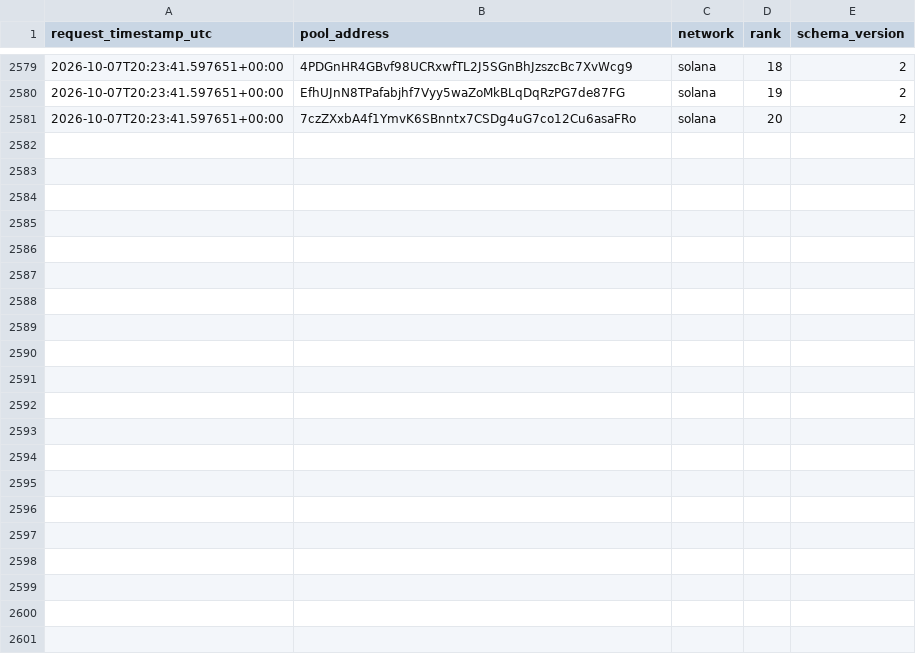
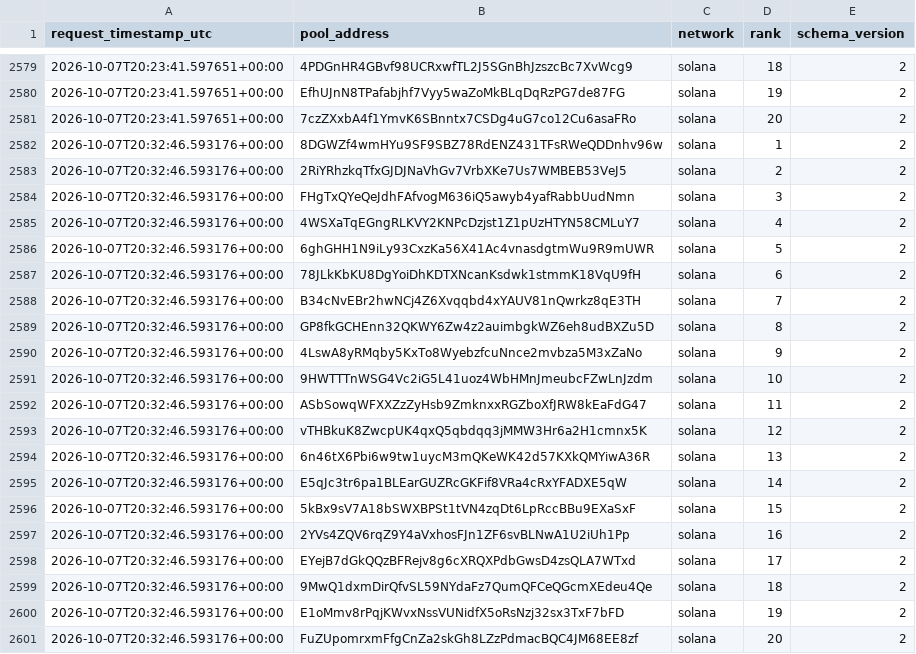
Before and after one commit to TheoooBa/Solana-Memecoin-Analysis, a CSV file: raw/new_pool_ranks/2026-10-07.csv, drawn as a sheet; only a part is shown, gaps mark what is left out; the diff names each change by its address in the sheet, - before the commit and + after, or states it on an @@ line.

```diff
--- a/raw/new_pool_ranks/2026-10-07.csv
+++ b/raw/new_pool_ranks/2026-10-07.csv
+row 2582: 2026-10-07T20:32:46.593176+00:00 | 8DGWZf4wmHYu9SF9SBZ78RdENZ431TFsRWeQDDnhv96w | solana | 1 | 2
+row 2583: 2026-10-07T20:32:46.593176+00:00 | 2RiYRhzkqTfxGJDJNaVhGv7VrbXKe7Us7WMBEB53VeJ5 | solana | 2 | 2
+row 2584: 2026-10-07T20:32:46.593176+00:00 | FHgTxQYeQeJdhFAfvogM636iQ5awyb4yafRabbUudNmn | solana | 3 | 2
+row 2585: 2026-10-07T20:32:46.593176+00:00 | 4WSXaTqEGngRLKVY2KNPcDzjst1Z1pUzHTYN58CMLuY7 | solana | 4 | 2
+row 2586: 2026-10-07T20:32:46.593176+00:00 | 6ghGHH1N9iLy93CxzKa56X41Ac4vnasdgtmWu9R9mUWR | solana | 5 | 2
+row 2587: 2026-10-07T20:32:46.593176+00:00 | 78JLkKbKU8DgYoiDhKDTXNcanKsdwk1stmmK18VqU9fH | solana | 6 | 2
+row 2588: 2026-10-07T20:32:46.593176+00:00 | B34cNvEBr2hwNCj4Z6Xvqqbd4xYAUV81nQwrkz8qE3TH | solana | 7 | 2
+row 2589: 2026-10-07T20:32:46.593176+00:00 | GP8fkGCHEnn32QKWY6Zw4z2auimbgkWZ6eh8udBXZu5D | solana | 8 | 2
+row 2590: 2026-10-07T20:32:46.593176+00:00 | 4LswA8yRMqby5KxTo8WyebzfcuNnce2mvbza5M3xZaNo | solana | 9 | 2
+row 2591: 2026-10-07T20:32:46.593176+00:00 | 9HWTTTnWSG4Vc2iG5L41uoz4WbHMnJmeubcFZwLnJzdm | solana | 10 | 2
+row 2592: 2026-10-07T20:32:46.593176+00:00 | ASbSowqWFXXZzZyHsb9ZmknxxRGZboXfJRW8kEaFdG47 | solana | 11 | 2
+row 2593: 2026-10-07T20:32:46.593176+00:00 | vTHBkuK8ZwcpUK4qxQ5qbdqq3jMMW3Hr6a2H1cmnx5K | solana | 12 | 2
+row 2594: 2026-10-07T20:32:46.593176+00:00 | 6n46tX6Pbi6w9tw1uycM3mQKeWK42d57KXkQMYiwA36R | solana | 13 | 2
+row 2595: 2026-10-07T20:32:46.593176+00:00 | E5qJc3tr6pa1BLEarGUZRcGKFif8VRa4cRxYFADXE5qW | solana | 14 | 2
+row 2596: 2026-10-07T20:32:46.593176+00:00 | 5kBx9sV7A18bSWXBPSt1tVN4zqDt6LpRccBBu9EXaSxF | solana | 15 | 2
+row 2597: 2026-10-07T20:32:46.593176+00:00 | 2YVs4ZQV6rqZ9Y4aVxhosFJn1ZF6svBLNwA1U2iUh1Pp | solana | 16 | 2
+row 2598: 2026-10-07T20:32:46.593176+00:00 | EYejB7dGkQQzBFRejv8g6cXRQXPdbGwsD4zsQLA7WTxd | solana | 17 | 2
+row 2599: 2026-10-07T20:32:46.593176+00:00 | 9MwQ1dxmDirQfvSL59NYdaFz7QumQFCeQGcmXEdeu4Qe | solana | 18 | 2
+row 2600: 2026-10-07T20:32:46.593176+00:00 | E1oMmv8rPqjKWvxNssVUNidfX5oRsNzj32sx3TxF7bFD | solana | 19 | 2
+row 2601: 2026-10-07T20:32:46.593176+00:00 | FuZUpomrxmFfgCnZa2skGh8LZzPdmacBQC4JM68EE8zf | solana | 20 | 2
```
Also changed, not shown: logs/runs/2026-10-07.csv, raw/pool_registry/2026-10-07.csv, 3 other files.
